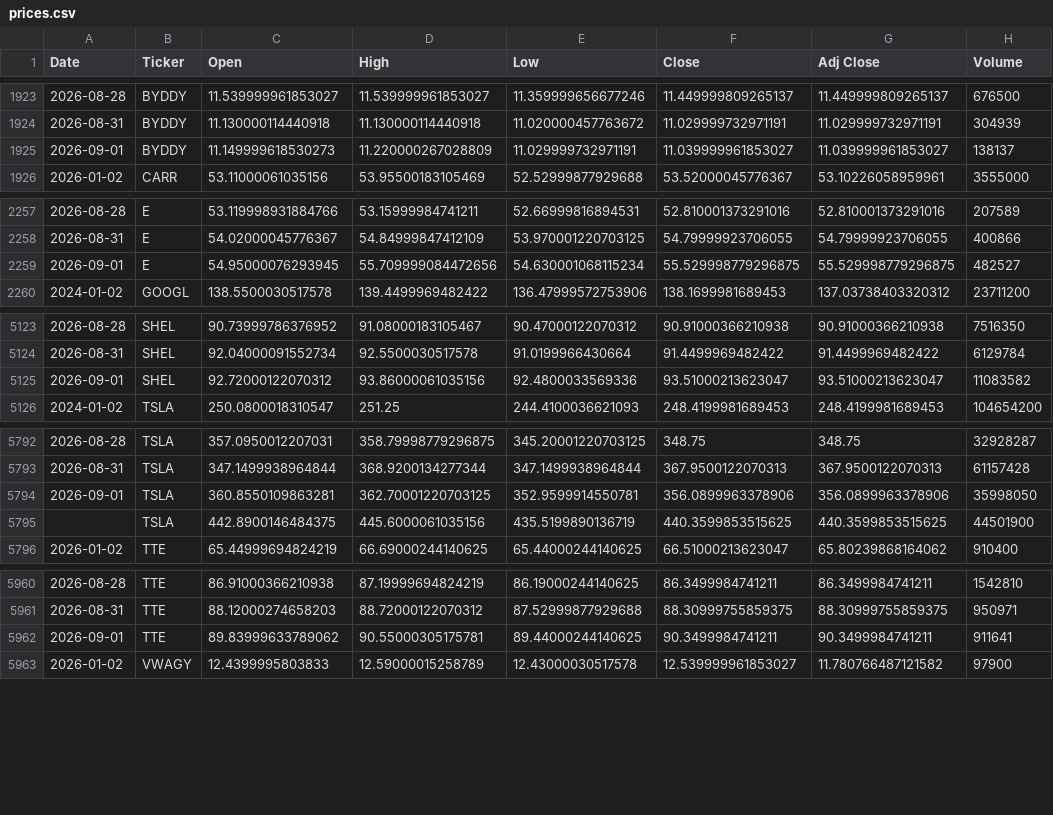
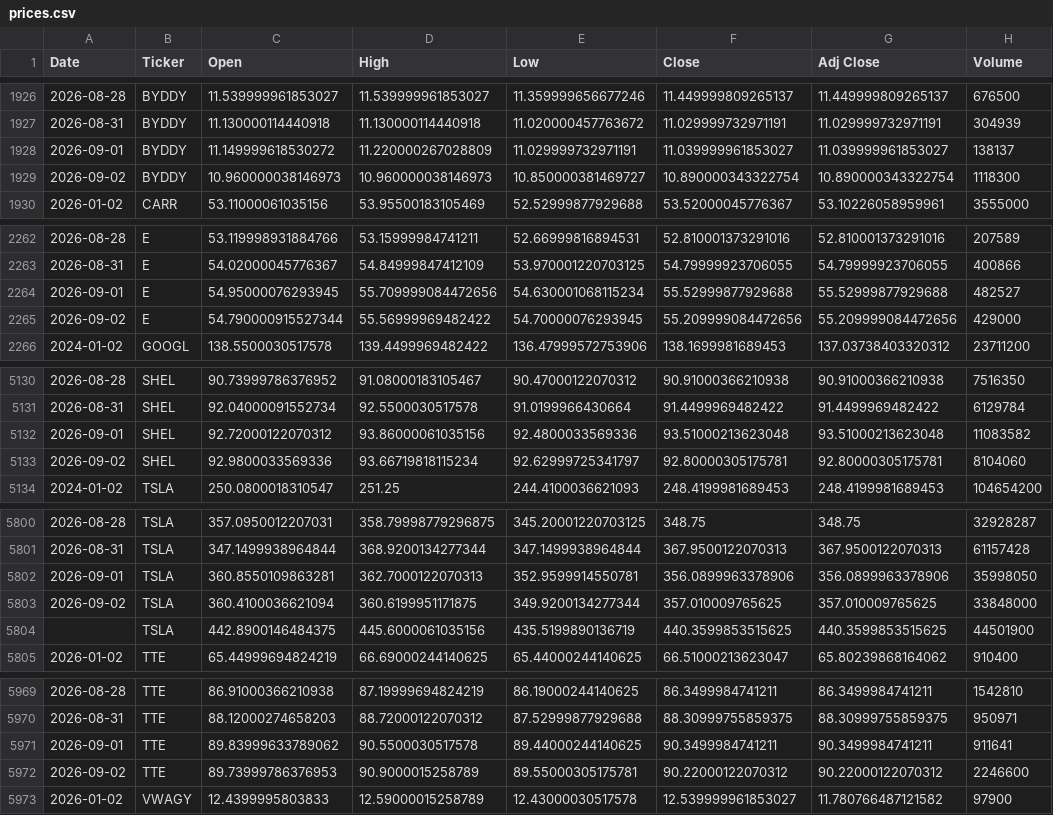
Before and after one commit to icengel91/WebMiningProject, a CSV file: data/raw/prices/prices.csv, drawn as a sheet; only a part is shown, gaps mark what is left out; the diff covers the shown part only.

```diff
--- a/data/raw/prices/prices.csv
+++ b/data/raw/prices/prices.csv
@@ -1924,3 +1927,4 @@ Date,Ticker,Open,High,Low,Close,Adj Close,Volume
 2026-08-31,BYDDY,11.130000114440918,11.130000114440918,11.020000457763672,11.029999732971191,11.029999732971191,304939
-2026-09-01,BYDDY,11.149999618530273,11.220000267028809,11.029999732971191,11.039999961853027,11.039999961853027,138137
+2026-09-01,BYDDY,11.149999618530272,11.220000267028809,11.029999732971191,11.039999961853027,11.039999961853027,138137
+2026-09-02,BYDDY,10.960000038146973,10.960000038146973,10.850000381469727,10.890000343322754,10.890000343322754,1118300
 2026-01-02,CARR,53.11000061035156,53.95500183105469,52.52999877929688,53.52000045776367,53.10226058959961,3555000
@@ -2258,3 +2263,4 @@ Date,Ticker,Open,High,Low,Close,Adj Close,Volume
 2026-08-31,E,54.02000045776367,54.84999847412109,53.970001220703125,54.79999923706055,54.79999923706055,400866
-2026-09-01,E,54.95000076293945,55.709999084472656,54.630001068115234,55.529998779296875,55.529998779296875,482527
+2026-09-01,E,54.95000076293945,55.709999084472656,54.630001068115234,55.52999877929688,55.52999877929688,482527
+2026-09-02,E,54.790000915527344,55.56999969482422,54.70000076293945,55.209999084472656,55.209999084472656,429000
 2024-01-02,GOOGL,138.5500030517578,139.4499969482422,136.47999572753906,138.1699981689453,137.03738403320312,23711200
@@ -5124,3 +5131,4 @@ Date,Ticker,Open,High,Low,Close,Adj Close,Volume
 2026-08-31,SHEL,92.04000091552734,92.5500030517578,91.0199966430664,91.4499969482422,91.4499969482422,6129784
-2026-09-01,SHEL,92.72000122070312,93.86000061035156,92.4800033569336,93.51000213623047,93.51000213623047,11083582
+2026-09-01,SHEL,92.72000122070312,93.86000061035156,92.4800033569336,93.51000213623048,93.51000213623048,11083582
+2026-09-02,SHEL,92.9800033569336,93.66719818115234,92.62999725341797,92.80000305175781,92.80000305175781,8104060
 2024-01-02,TSLA,250.0800018310547,251.25,244.4100036621093,248.4199981689453,248.4199981689453,104654200
@@ -5793,3 +5801,4 @@ Date,Ticker,Open,High,Low,Close,Adj Close,Volume
 2026-08-31,TSLA,347.1499938964844,368.9200134277344,347.1499938964844,367.9500122070313,367.9500122070313,61157428
-2026-09-01,TSLA,360.8550109863281,362.70001220703125,352.9599914550781,356.0899963378906,356.0899963378906,35998050
+2026-09-01,TSLA,360.8550109863281,362.7000122070313,352.9599914550781,356.0899963378906,356.0899963378906,35998050
+2026-09-02,TSLA,360.4100036621094,360.6199951171875,349.9200134277344,357.010009765625,357.010009765625,33848000
 ,TSLA,442.8900146484375,445.6000061035156,435.5199890136719,440.3599853515625,440.3599853515625,44501900
@@ -5961,3 +5970,4 @@ Date,Ticker,Open,High,Low,Close,Adj Close,Volume
 2026-08-31,TTE,88.12000274658203,88.72000122070312,87.52999877929688,88.30999755859375,88.30999755859375,950971
-2026-09-01,TTE,89.83999633789062,90.55000305175781,89.44000244140625,90.3499984741211,90.3499984741211,911641
+2026-09-01,TTE,89.83999633789062,90.5500030517578,89.44000244140625,90.3499984741211,90.3499984741211,911641
+2026-09-02,TTE,89.73999786376953,90.9000015258789,89.55000305175781,90.22000122070312,90.22000122070312,2246600
 2026-01-02,VWAGY,12.4399995803833,12.59000015258789,12.43000030517578,12.539999961853027,11.780766487121582,97900
```
Also changed, not shown: 7 added rows elsewhere in this file, 1 other file.
